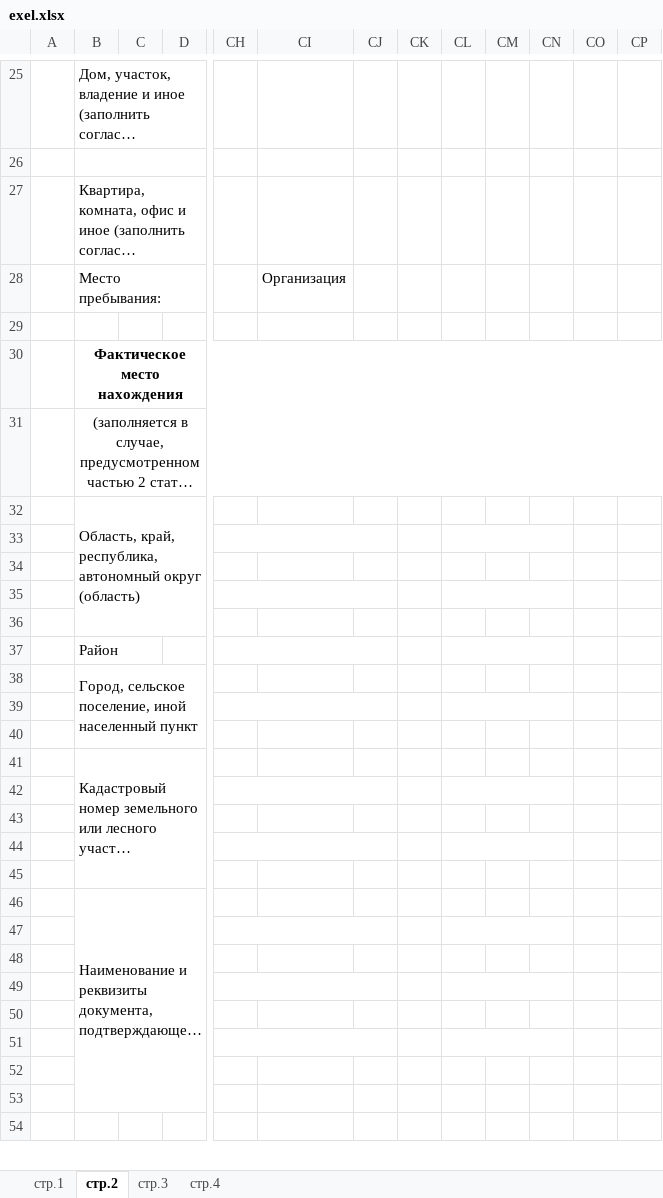
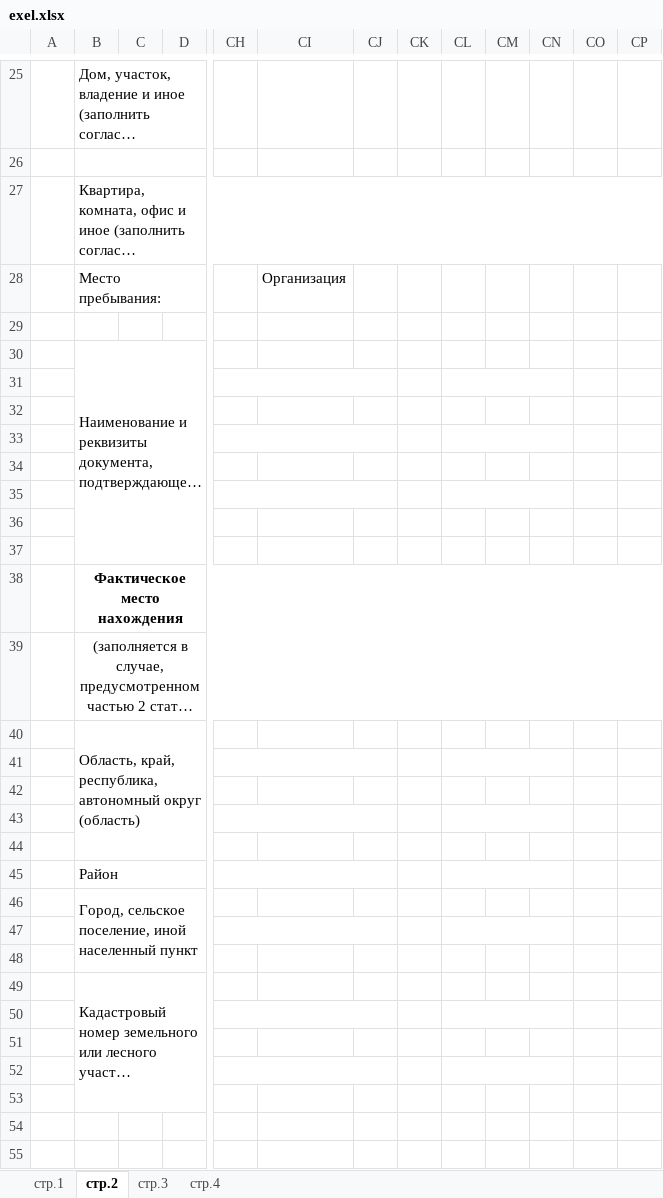
Before and after one commit to DrDany/drul, an Excel workbook: exel.xlsx, sheet стр.2, drawn as a sheet; only a part is shown, gaps mark what is left out; long unchanged cells end in …; values as stored, in another font and other column widths than the file's, no borders; removed rows and columns are numbered as before the commit, all else as after; rows hold the shown columns only; the diff covers the shown part only; the diff names each change by its address in the sheet, - before the commit and + after, or states it on an @@ line.

```diff
--- a/exel.xlsx (sheet стр.2)
+++ b/exel.xlsx (sheet стр.2)
+column CK, empty
-column CL, empty
+B27:DP27 merged
@@ row 46 moved to row 30: Наименование и реквизиты документа, подт… @@
+row 31: (empty)
+row 32: (empty)
+row 33: (empty)
+row 34: (empty)
+row 35: (empty)
+row 36: (empty)
+row 37: (empty)
+CL41:CN41 merged
+CL43:CN43 merged
+B45:J45 merged
+CL45:CN45 merged
+CL47:CN47 merged
+CL50:CN50 merged
+CL52:CN52 merged
-row 47: (empty)
-row 48: (empty)
-row 49: (empty)
-row 50: (empty)
-row 51: (empty)
-row 52: (empty)
```
Also changed, not shown: 5 added rows, 5 removed rows and merged cells elsewhere in this sheet, sheet стр.1, sheet стр.4, sheet стр.3, 2 other files.
